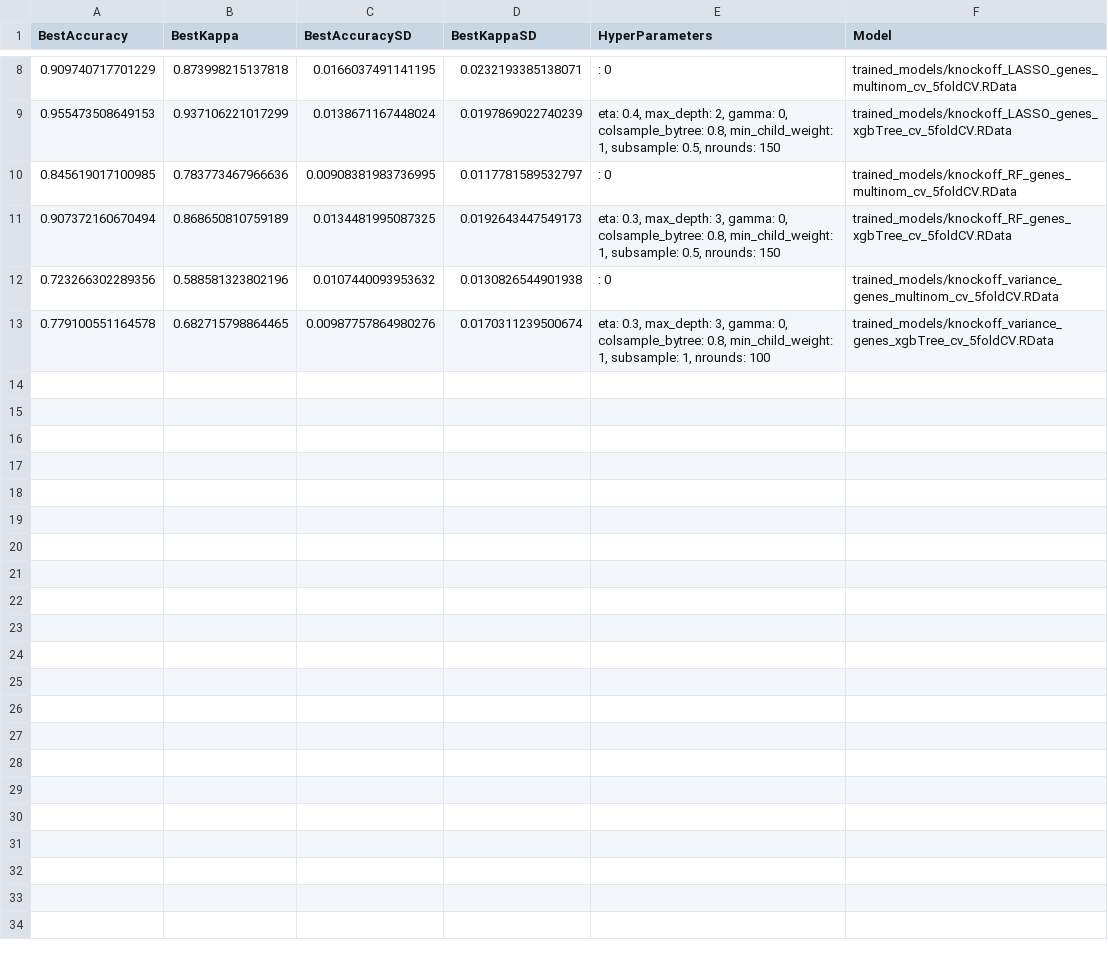
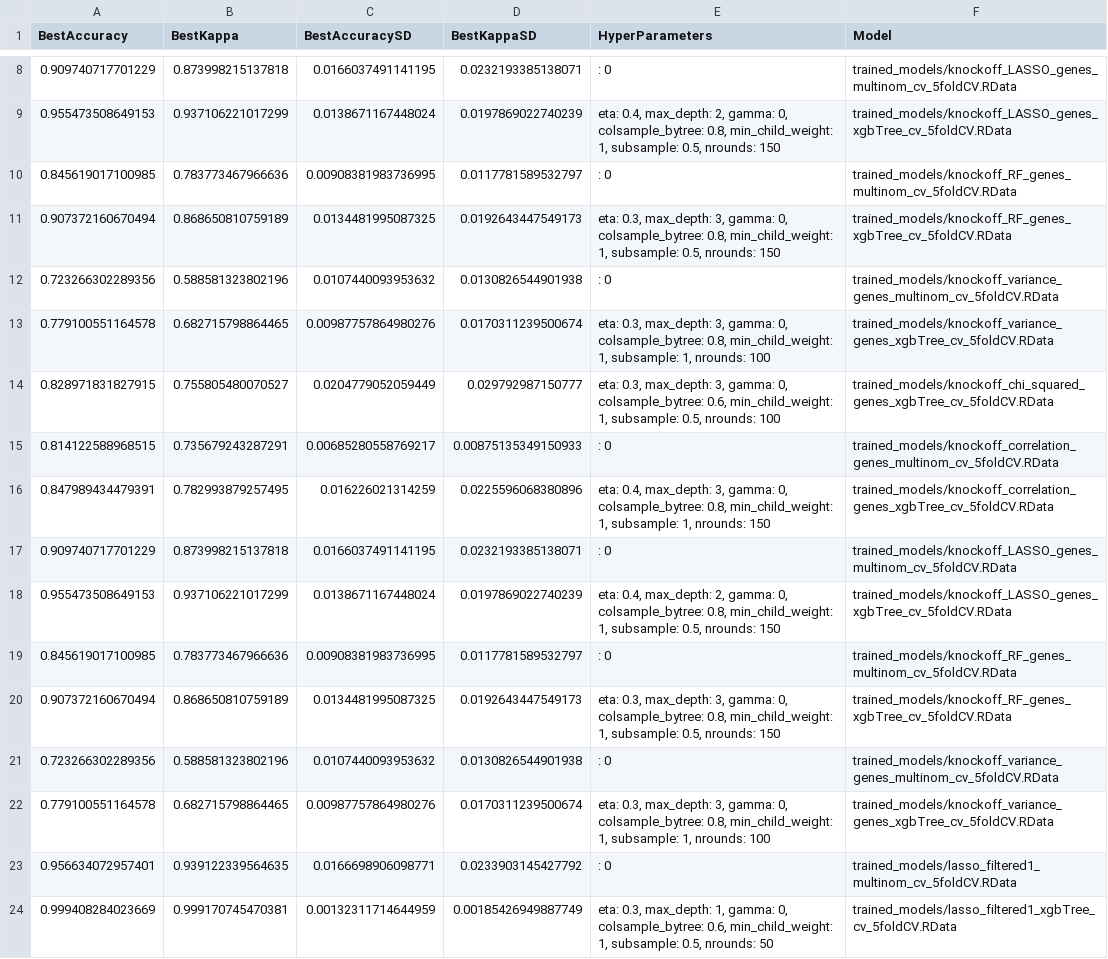
Before and after one commit to WonkyVamp/Feature-Selection-in-High-Dimensional-RNA-Sequencing-Data, a CSV file: results/results.csv, drawn as a sheet; only a part is shown, gaps mark what is left out; the diff covers the shown part only.

Commit message:
Even more results

```diff
--- a/results/results.csv
+++ b/results/results.csv
@@ -13 +13,12 @@
 0.779100551164578,0.682715798864465,0.00987757864980276,0.0170311239500674,"eta: 0.3, max_depth: 3, gamma: 0, colsample_bytree: 0.8, min_child_weight: 1, subsample: 1, nrounds: 100","trained_models/knockoff_variance_genes_xgbTree_cv_5foldCV.RData"
+0.828971831827915,0.755805480070527,0.0204779052059449,0.029792987150777,"eta: 0.3, max_depth: 3, gamma: 0, colsample_bytree: 0.6, min_child_weight: 1, subsample: 0.5, nrounds: 100","trained_models/knockoff_chi_squared_genes_xgbTree_cv_5foldCV.RData"
+0.814122588968515,0.735679243287291,0.00685280558769217,0.00875135349150933,": 0","trained_models/knockoff_correlation_genes_multinom_cv_5foldCV.RData"
+0.847989434479391,0.782993879257495,0.016226021314259,0.0225596068380896,"eta: 0.4, max_depth: 3, gamma: 0, colsample_bytree: 0.8, min_child_weight: 1, subsample: 1, nrounds: 150","trained_models/knockoff_correlation_genes_xgbTree_cv_5foldCV.RData"
+0.909740717701229,0.873998215137818,0.0166037491141195,0.0232193385138071,": 0","trained_models/knockoff_LASSO_genes_multinom_cv_5foldCV.RData"
+0.955473508649153,0.937106221017299,0.0138671167448024,0.0197869022740239,"eta: 0.4, max_depth: 2, gamma: 0, colsample_bytree: 0.8, min_child_weight: 1, subsample: 0.5, nrounds: 150","trained_models/knockoff_LASSO_genes_xgbTree_cv_5foldCV.RData"
+0.845619017100985,0.783773467966636,0.00908381983736995,0.0117781589532797,": 0","trained_models/knockoff_RF_genes_multinom_cv_5foldCV.RData"
+0.907372160670494,0.868650810759189,0.0134481995087325,0.0192643447549173,"eta: 0.3, max_depth: 3, gamma: 0, colsample_bytree: 0.8, min_child_weight: 1, subsample: 0.5, nrounds: 150","trained_models/knockoff_RF_genes_xgbTree_cv_5foldCV.RData"
+0.723266302289356,0.588581323802196,0.0107440093953632,0.0130826544901938,": 0","trained_models/knockoff_variance_genes_multinom_cv_5foldCV.RData"
+0.779100551164578,0.682715798864465,0.00987757864980276,0.0170311239500674,"eta: 0.3, max_depth: 3, gamma: 0, colsample_bytree: 0.8, min_child_weight: 1, subsample: 1, nrounds: 100","trained_models/knockoff_variance_genes_xgbTree_cv_5foldCV.RData"
+0.956634072957401,0.939122339564635,0.0166698906098771,0.0233903145427792,": 0","trained_models/lasso_filtered1_multinom_cv_5foldCV.RData"
+0.999408284023669,0.999170745470381,0.00132311714644959,0.00185426949887749,"eta: 0.3, max_depth: 1, gamma: 0, colsample_bytree: 0.6, min_child_weight: 1, subsample: 0.5, nrounds: 50","trained_models/lasso_filtered1_xgbTree_cv_5foldCV.RData"
```
Also changed, not shown: 10 added rows elsewhere in this file, 14 other files.
